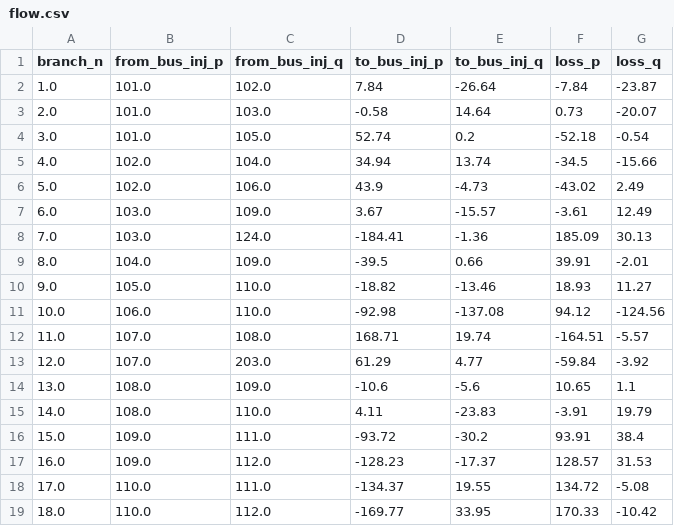
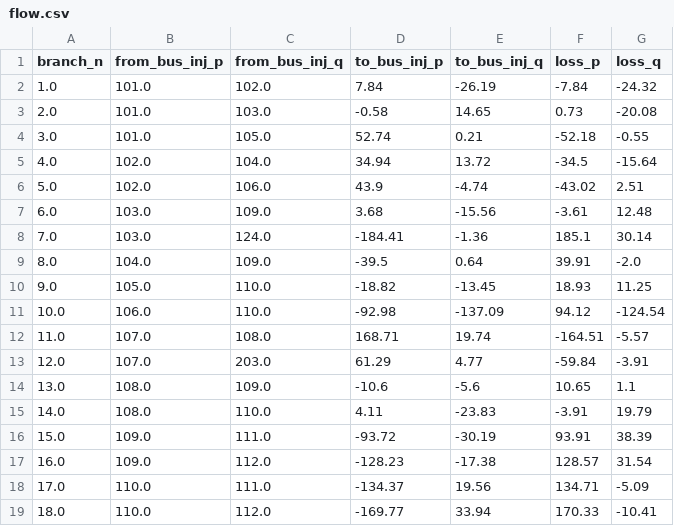
Before and after one commit to G-PST/power-flow-exercise, a CSV file: matpower-example/results/flow.csv, drawn as a sheet; only a part is shown; the diff covers the shown part only.

Commit message:
fix: Use ac power flow 🐛

```diff
--- a/matpower-example/results/flow.csv
+++ b/matpower-example/results/flow.csv
@@ -1,19 +1,19 @@
 branch_n,from_bus_inj_p,from_bus_inj_q,to_bus_inj_p,to_bus_inj_q,loss_p,loss_q
-1.0,101.0,102.0,7.84,-26.64,-7.84,-23.87
-2.0,101.0,103.0,-0.58,14.64,0.73,-20.07
-3.0,101.0,105.0,52.74,0.2,-52.18,-0.54
-4.0,102.0,104.0,34.94,13.74,-34.5,-15.66
-5.0,102.0,106.0,43.9,-4.73,-43.02,2.49
-6.0,103.0,109.0,3.67,-15.57,-3.61,12.49
-7.0,103.0,124.0,-184.41,-1.36,185.09,30.13
-8.0,104.0,109.0,-39.5,0.66,39.91,-2.01
-9.0,105.0,110.0,-18.82,-13.46,18.93,11.27
-10.0,106.0,110.0,-92.98,-137.08,94.12,-124.56
+1.0,101.0,102.0,7.84,-26.19,-7.84,-24.32
+2.0,101.0,103.0,-0.58,14.65,0.73,-20.08
+3.0,101.0,105.0,52.74,0.21,-52.18,-0.55
+4.0,102.0,104.0,34.94,13.72,-34.5,-15.64
+5.0,102.0,106.0,43.9,-4.74,-43.02,2.51
+6.0,103.0,109.0,3.68,-15.56,-3.61,12.48
+7.0,103.0,124.0,-184.41,-1.36,185.1,30.14
+8.0,104.0,109.0,-39.5,0.64,39.91,-2.0
+9.0,105.0,110.0,-18.82,-13.45,18.93,11.25
+10.0,106.0,110.0,-92.98,-137.09,94.12,-124.54
 11.0,107.0,108.0,168.71,19.74,-164.51,-5.57
-12.0,107.0,203.0,61.29,4.77,-59.84,-3.92
+12.0,107.0,203.0,61.29,4.77,-59.84,-3.91
 13.0,108.0,109.0,-10.6,-5.6,10.65,1.1
 14.0,108.0,110.0,4.11,-23.83,-3.91,19.79
-15.0,109.0,111.0,-93.72,-30.2,93.91,38.4
-16.0,109.0,112.0,-128.23,-17.37,128.57,31.53
-17.0,110.0,111.0,-134.37,19.55,134.72,-5.08
-18.0,110.0,112.0,-169.77,33.95,170.33,-10.42
+15.0,109.0,111.0,-93.72,-30.19,93.91,38.39
+16.0,109.0,112.0,-128.23,-17.38,128.57,31.54
+17.0,110.0,111.0,-134.37,19.56,134.71,-5.09
+18.0,110.0,112.0,-169.77,33.94,170.33,-10.41
```
Also changed, not shown: 140 edited cells elsewhere in this file, matpower-example/results/bus.csv, 3 other files.
